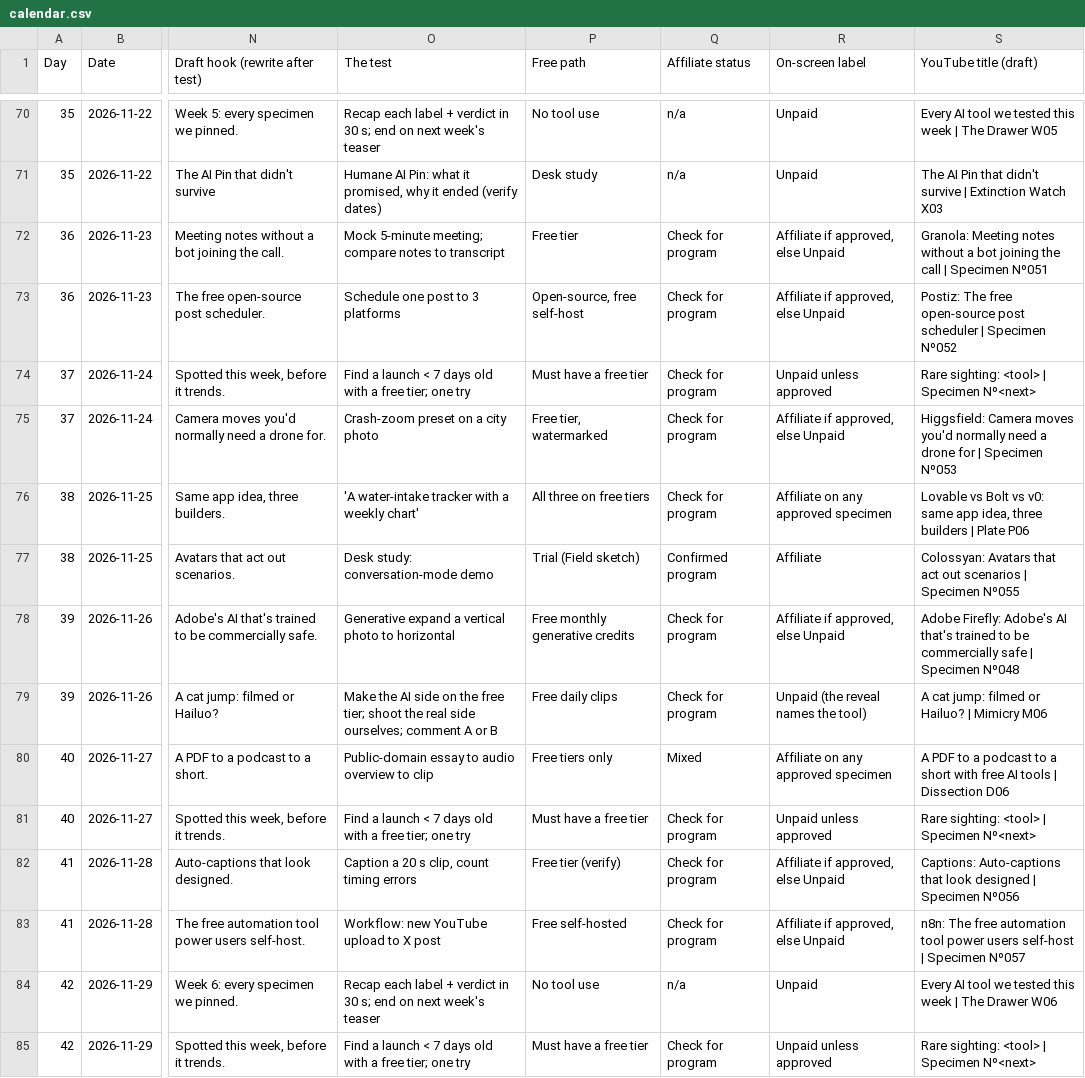
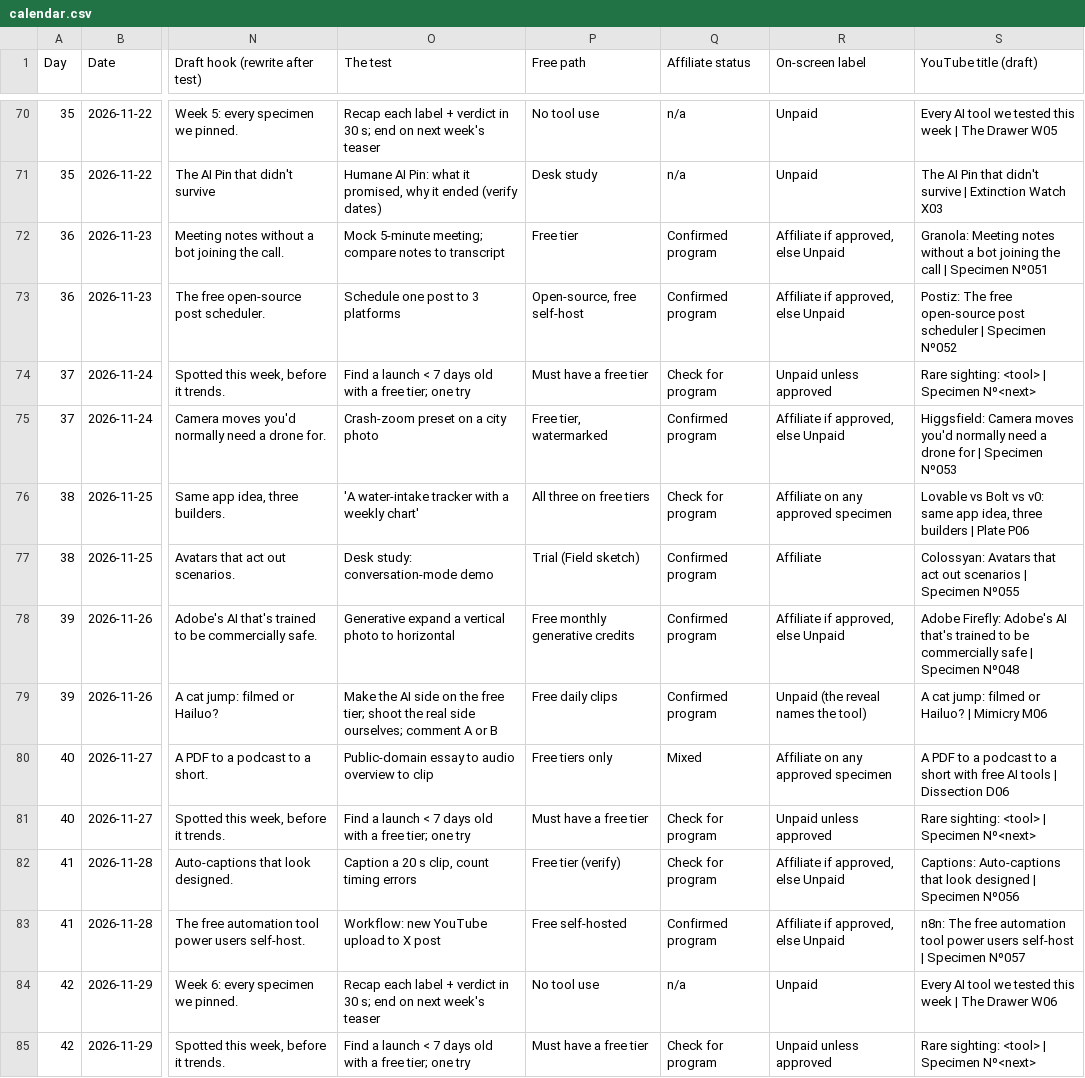
Before and after one commit to specimindlab/specimindlab.github.io, a CSV file: data/calendar.csv, drawn as a sheet; only a part is shown, gaps mark what is left out; the diff covers the shown part only; the diff names each change by its address in the sheet, - before the commit and + after, or states it on an @@ line.

```diff
--- a/data/calendar.csv
+++ b/data/calendar.csv
-Q72:Q73 (Affiliate status): Check for program
+Q72:Q73 (Affiliate status): Confirmed program
-Q75 (Affiliate status): Check for program
+Q75 (Affiliate status): Confirmed program
-Q78:Q79 (Affiliate status): Check for program
+Q78:Q79 (Affiliate status): Confirmed program
-Q83 (Affiliate status): Check for program
+Q83 (Affiliate status): Confirmed program
```
Also changed, not shown: 53 edited cells elsewhere in this file, 4 other files.
